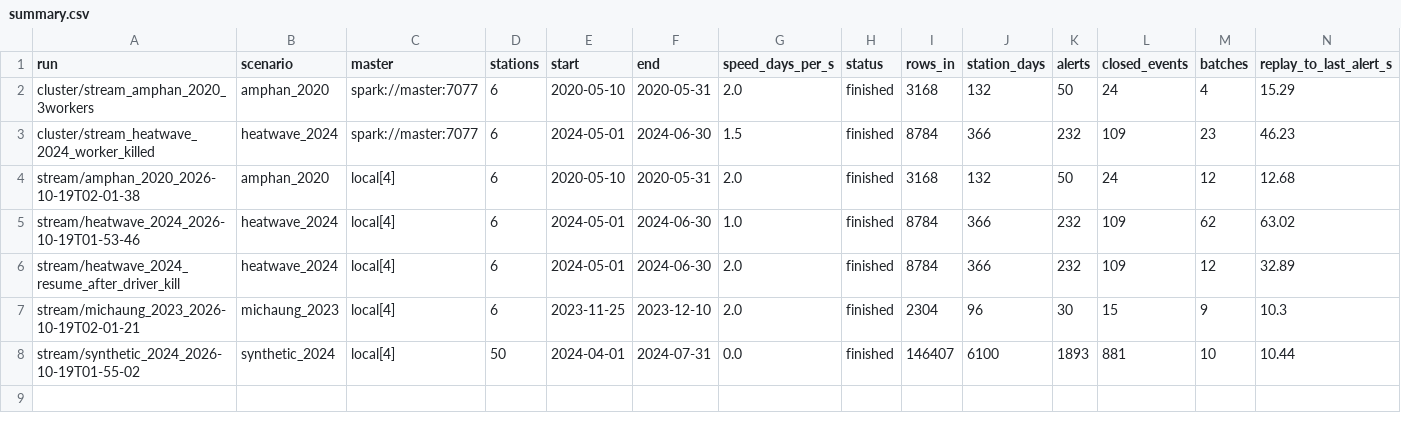
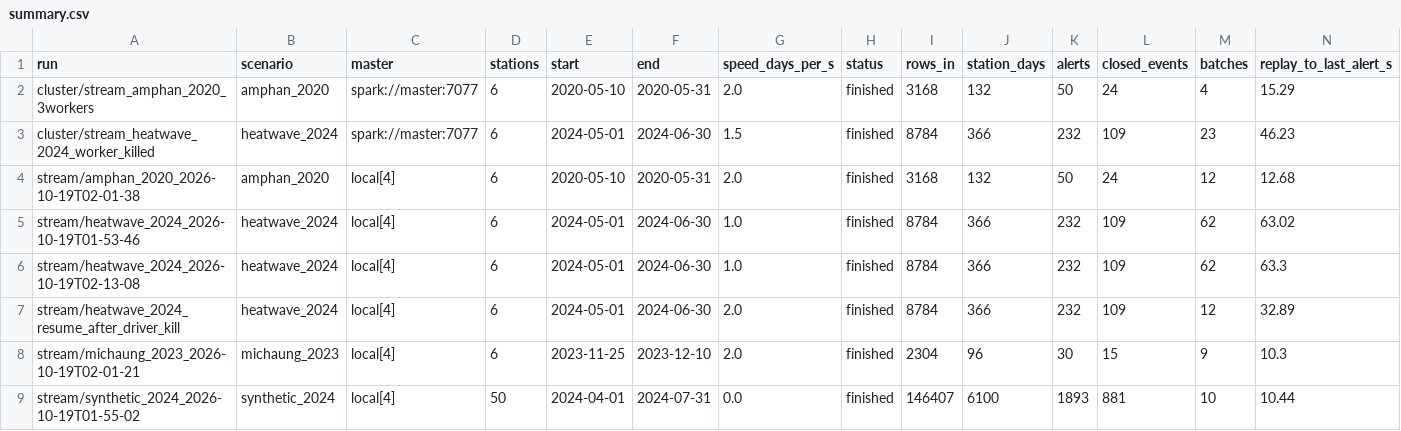
Before and after one commit to SreeHarini0109/weather-extreme-detection, a CSV file: results/stream/summary.csv, drawn as a sheet; only a part is shown; rows hold the shown columns only; the diff names each change by its address in the sheet, - before the commit and + after, or states it on an @@ line.

```diff
--- a/results/stream/summary.csv
+++ b/results/stream/summary.csv
+row 6: stream/heatwave_2024_2026-10-19T02-13-08 | heatwave_2024 | local[4] | 6 | 2024-05-01 | 2024-06-30 | 1.0 | finished | 8784 | 366 | 232 | 109 | 62 | 63.3
```
Also changed, not shown: 16 other files.
